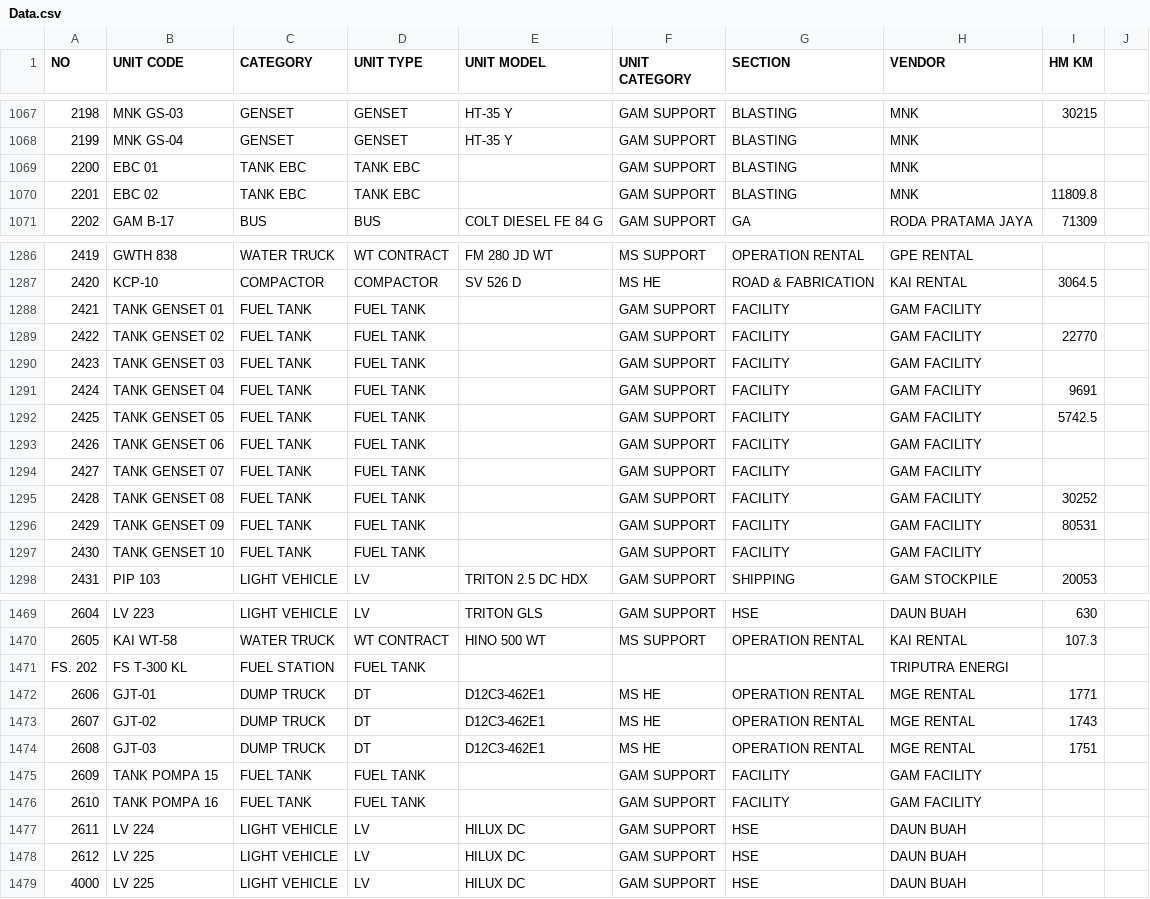
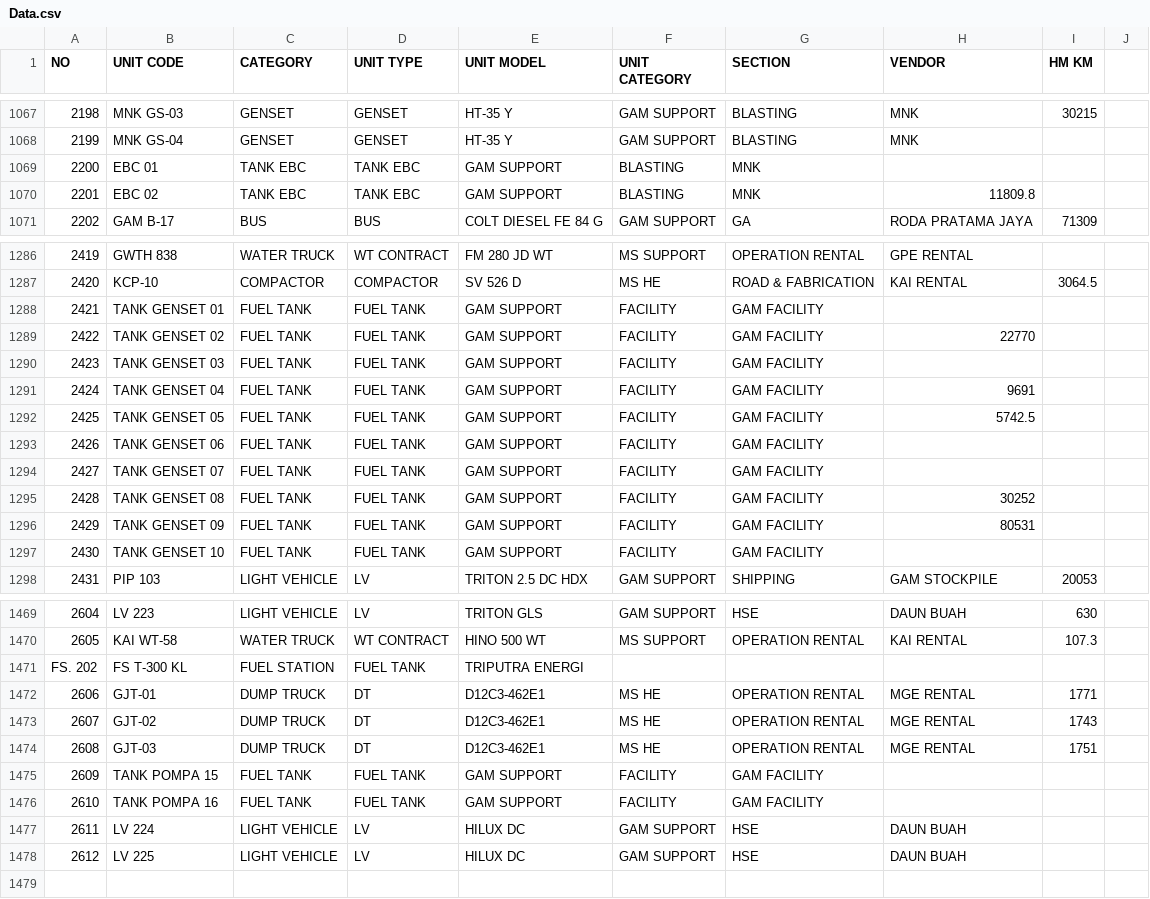
Before and after one commit to Population-unit/Control-ID-Check, a CSV file: Data.csv, drawn as a sheet; only a part is shown, gaps mark what is left out; the diff covers the shown part only; the diff names each change by its address in the sheet, - before the commit and + after, or states it on an @@ line.

Commit message:
Update Data.csv

```diff
--- a/Data.csv
+++ b/Data.csv
-E1069:E1070 (UNIT MODEL): (empty)
+E1069:E1070 (UNIT MODEL): GAM SUPPORT
-F1069:F1070 (UNIT CATEGORY): GAM SUPPORT
+F1069:F1070 (UNIT CATEGORY): BLASTING
-G1069:G1070 (SECTION): BLASTING
+G1069:G1070 (SECTION): MNK
-H1069 (VENDOR): MNK
+H1069 (VENDOR): (empty)
-H1070 (VENDOR): MNK
+H1070 (VENDOR): 11809.8
-I1070 (HM KM): 11809.8
+I1070 (HM KM): (empty)
-E1288:E1297 (UNIT MODEL): (empty)
+E1288:E1297 (UNIT MODEL): GAM SUPPORT
-F1288:F1297 (UNIT CATEGORY): GAM SUPPORT
+F1288:F1297 (UNIT CATEGORY): FACILITY
-G1288:G1297 (SECTION): FACILITY
+G1288:G1297 (SECTION): GAM FACILITY
-H1288 (VENDOR): GAM FACILITY
+H1288 (VENDOR): (empty)
-H1289 (VENDOR): GAM FACILITY
+H1289 (VENDOR): 22770
-I1289 (HM KM): 22770
+I1289 (HM KM): (empty)
-H1290 (VENDOR): GAM FACILITY
+H1290 (VENDOR): (empty)
-H1291 (VENDOR): GAM FACILITY
+H1291 (VENDOR): 9691
-I1291 (HM KM): 9691
+I1291 (HM KM): (empty)
-H1292 (VENDOR): GAM FACILITY
+H1292 (VENDOR): 5742.5
-I1292 (HM KM): 5742.5
+I1292 (HM KM): (empty)
-H1293:H1294 (VENDOR): GAM FACILITY
+H1293:H1294 (VENDOR): (empty)
-H1295 (VENDOR): GAM FACILITY
+H1295 (VENDOR): 30252
-I1295 (HM KM): 30252
+I1295 (HM KM): (empty)
-H1296 (VENDOR): GAM FACILITY
+H1296 (VENDOR): 80531
-I1296 (HM KM): 80531
+I1296 (HM KM): (empty)
-H1297 (VENDOR): GAM FACILITY
+H1297 (VENDOR): (empty)
-E1471 (UNIT MODEL): (empty)
+E1471 (UNIT MODEL): TRIPUTRA ENERGI
-H1471 (VENDOR): TRIPUTRA ENERGI
+H1471 (VENDOR): (empty)
-E1475:E1476 (UNIT MODEL): (empty)
+E1475:E1476 (UNIT MODEL): GAM SUPPORT
-F1475:F1476 (UNIT CATEGORY): GAM SUPPORT
+F1475:F1476 (UNIT CATEGORY): FACILITY
-G1475:G1476 (SECTION): FACILITY
+G1475:G1476 (SECTION): GAM FACILITY
-H1475:H1476 (VENDOR): GAM FACILITY
+H1475:H1476 (VENDOR): (empty)
-row 1479: 4000 | LV 225 | LIGHT VEHICLE | LV | HILUX DC | GAM SUPPORT | HSE | DAUN BUAH
```
Also changed, not shown: 66 edited cells elsewhere in this file.
